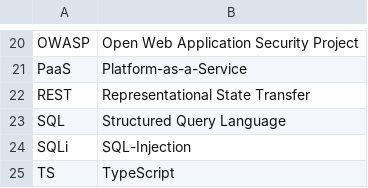
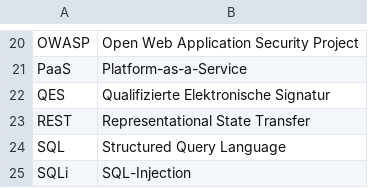
Before and after one commit to Fabian993/ExcuseMe, a CSV file: thesis/abbreviations.csv, drawn as a sheet; only a part is shown, gaps mark what is left out; the shorter side is filled out with more unchanged rows; the diff names each change by its address in the sheet, - before the commit and + after, or states it on an @@ line.

```diff
--- a/thesis/abbreviations.csv
+++ b/thesis/abbreviations.csv
+row 22: QES | Qualifizierte Elektronische Signatur
```
Also changed, not shown: 5 other files.
